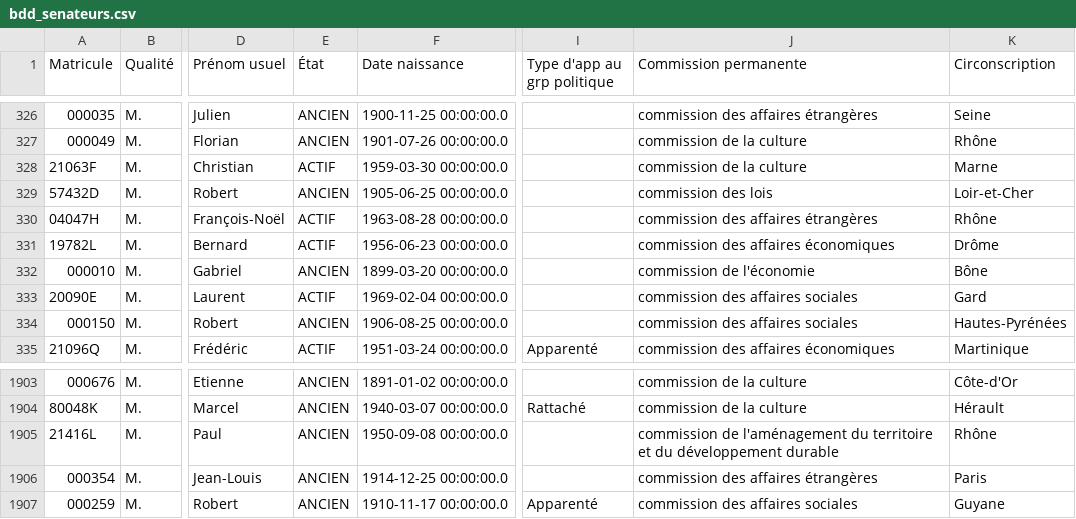
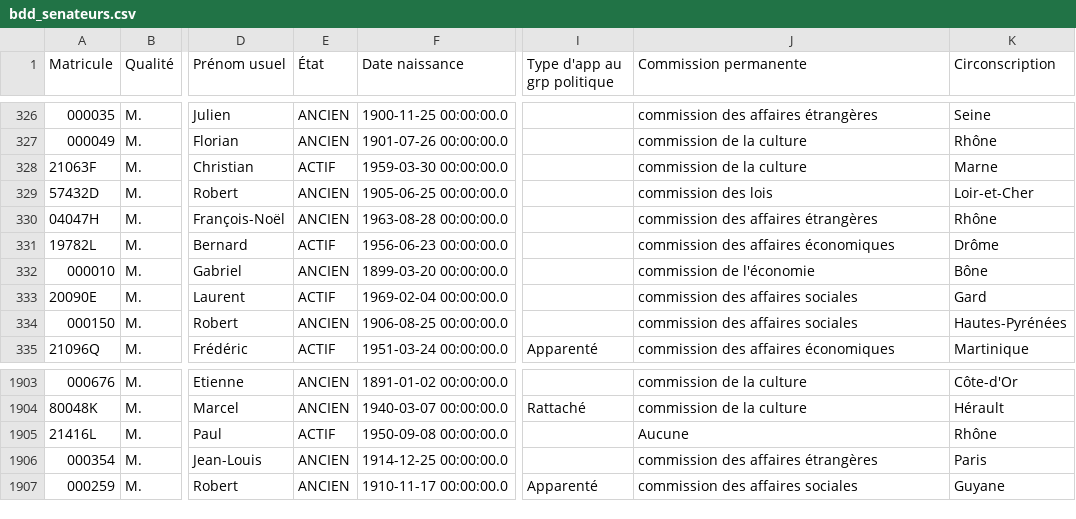
Before and after one commit to FrancoisMB/CollabBot, a CSV file: v4/bdd_senateurs.csv, drawn as a sheet; only a part is shown, gaps mark what is left out; the diff names each change by its address in the sheet, - before the commit and + after, or states it on an @@ line.

Commit message:
python commit 2026-07-27 05:04:57

```diff
--- a/v4/bdd_senateurs.csv
+++ b/v4/bdd_senateurs.csv
-E330 (État): ACTIF
+E330 (État): ANCIEN
-E1905 (État): ANCIEN
+E1905 (État): ACTIF
-J1905 (Commission permanente): commission de l'aménagement du territoire et du développement durable
+J1905 (Commission permanente): Aucune
```
